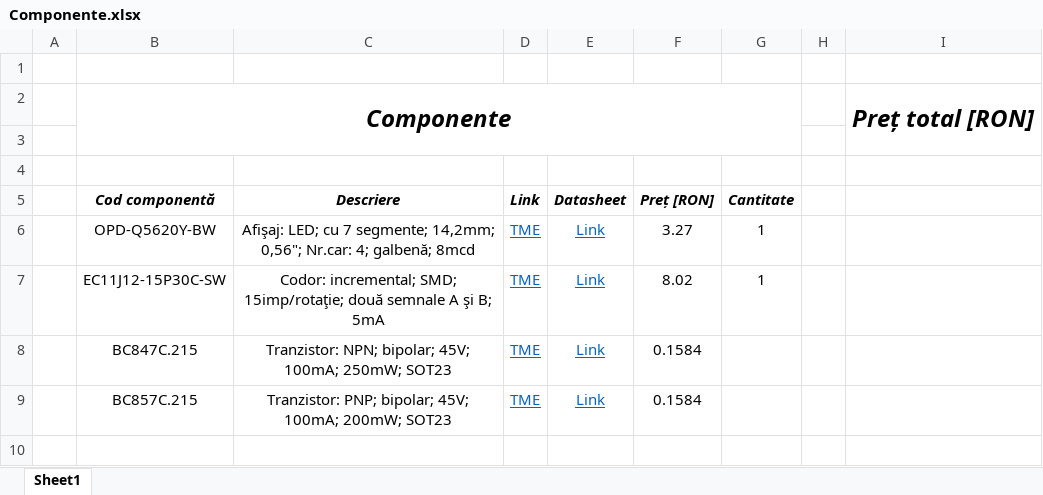
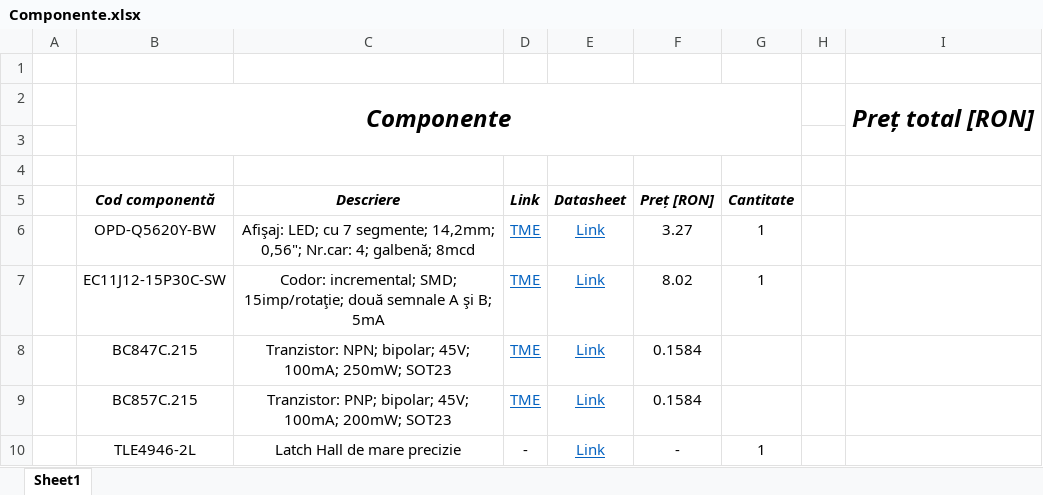
Before and after one commit to eduardmihaiciobanu/ElekesNorbert, an Excel workbook: Info/Componente.xlsx, sheet Sheet1, drawn as a sheet; values as stored, in another font and other column widths than the file's, no borders; the diff names each change by its address in the sheet, - before the commit and + after, or states it on an @@ line.

Commit message:
Adăugare Latch Hall

```diff
--- a/Info/Componente.xlsx (sheet Sheet1)
+++ b/Info/Componente.xlsx (sheet Sheet1)
+row 10:  | TLE4946-2L | Latch Hall de mare precizie | - | Link | - | 1
```
Also changed, not shown: 3 other files.
